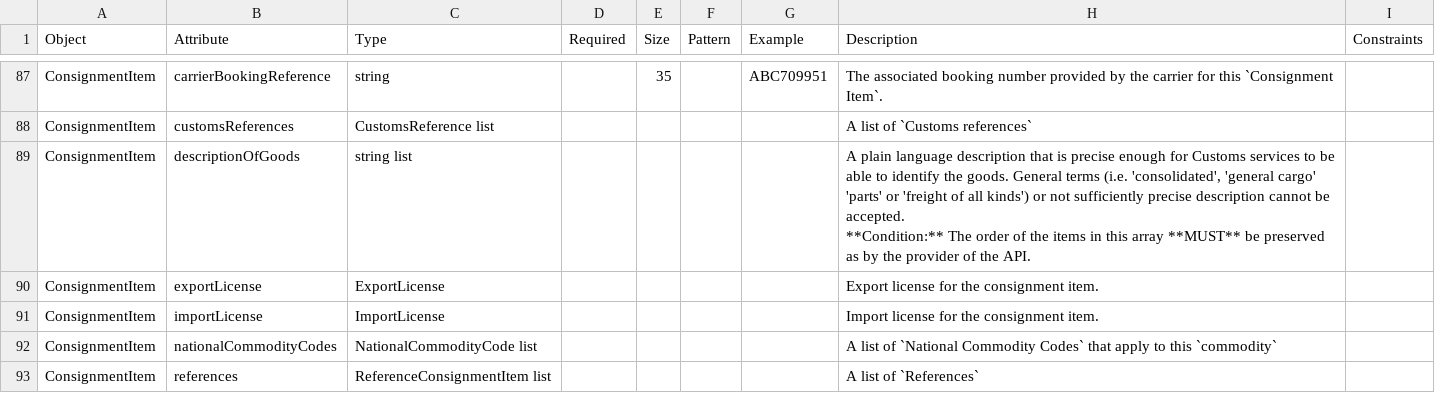
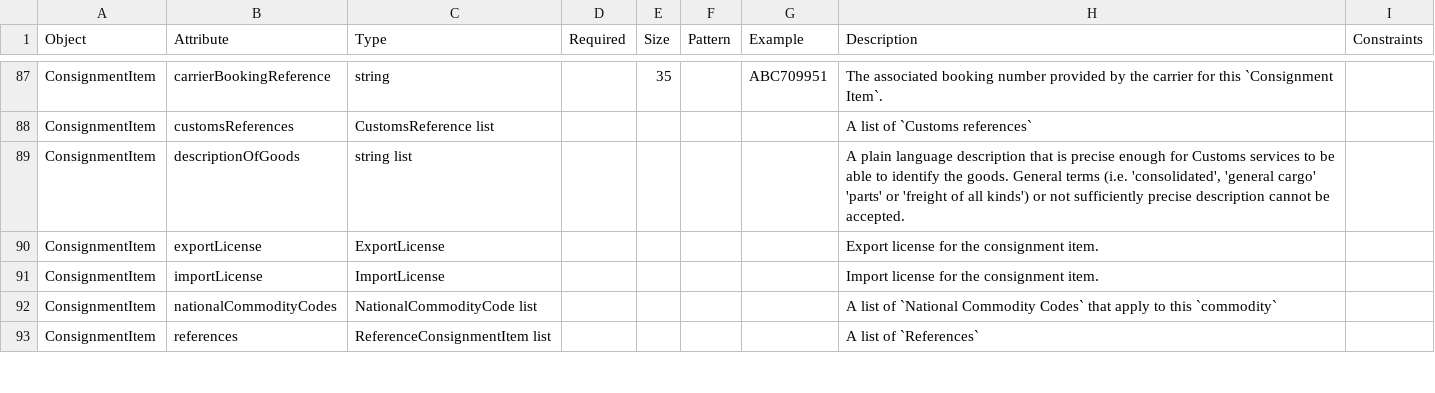
Before and after one commit to dcsaorg/Conformance-Gateway, a CSV file: specifications/generated-resources/standards/an/v100/an-v1.0.0-data-overview-attributes-normalized.csv, drawn as a sheet; only a part is shown, gaps mark what is left out; the diff covers the shown part only.

```diff
--- a/specifications/generated-resources/standards/an/v100/an-v1.0.0-data-overview-attributes-normalized.csv
+++ b/specifications/generated-resources/standards/an/v100/an-v1.0.0-data-overview-attributes-normalized.csv
@@ -126,5 +122,3 @@ ConsignmentItem,carrierBookingReference,string,,35,,ABC709951,"The associated bo
 ConsignmentItem,customsReferences,"CustomsReference list",,,,,"A list of `Customs references`",
-ConsignmentItem,descriptionOfGoods,"string list",,,,,"A plain language description that is precise enough for Customs services to be able to identify the goods. General terms (i.e. 'consolidated', 'general cargo' 'parts' or 'freight of all kinds') or not sufficiently precise description cannot be accepted.
-
-**Condition:** The order of the items in this array **MUST** be preserved as by the provider of the API.",
+ConsignmentItem,descriptionOfGoods,"string list",,,,,"A plain language description that is precise enough for Customs services to be able to identify the goods. General terms (i.e. 'consolidated', 'general cargo' 'parts' or 'freight of all kinds') or not sufficiently precise description cannot be accepted.",
 ConsignmentItem,exportLicense,ExportLicense,,,,,"Export license for the consignment item.",
```
Also changed, not shown: 11 edited cells elsewhere in this file, specifications/generated-resources/standards/an/v100/an-v1.0.0-data-overview-attributes-hierarchical.csv, 14 other files.
